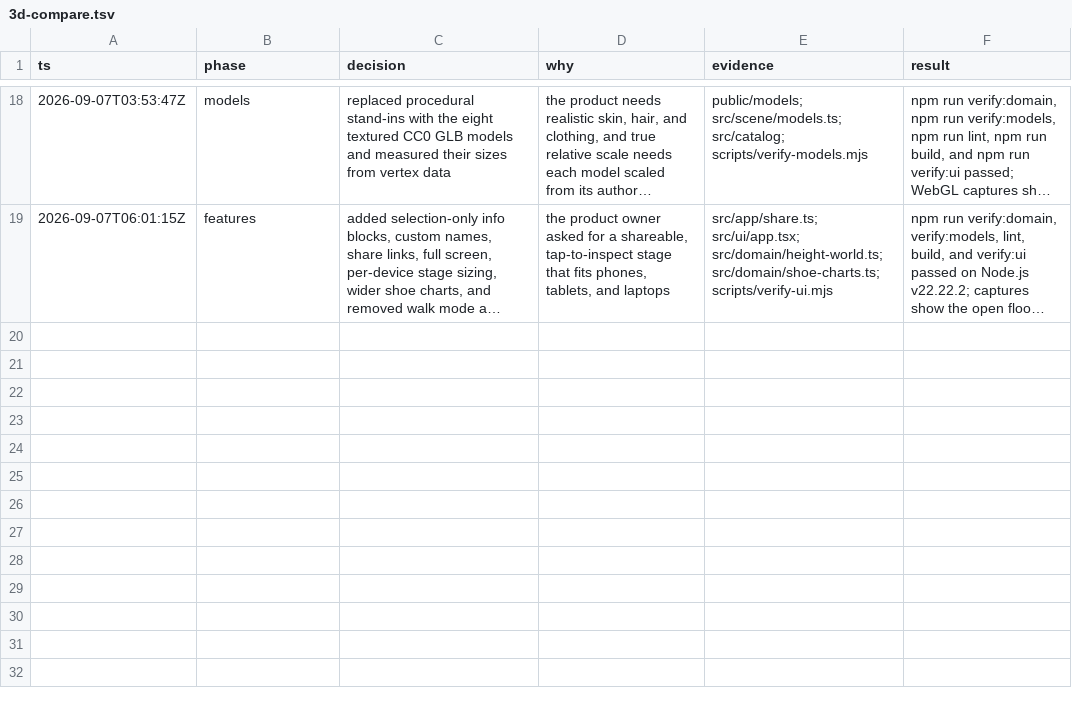
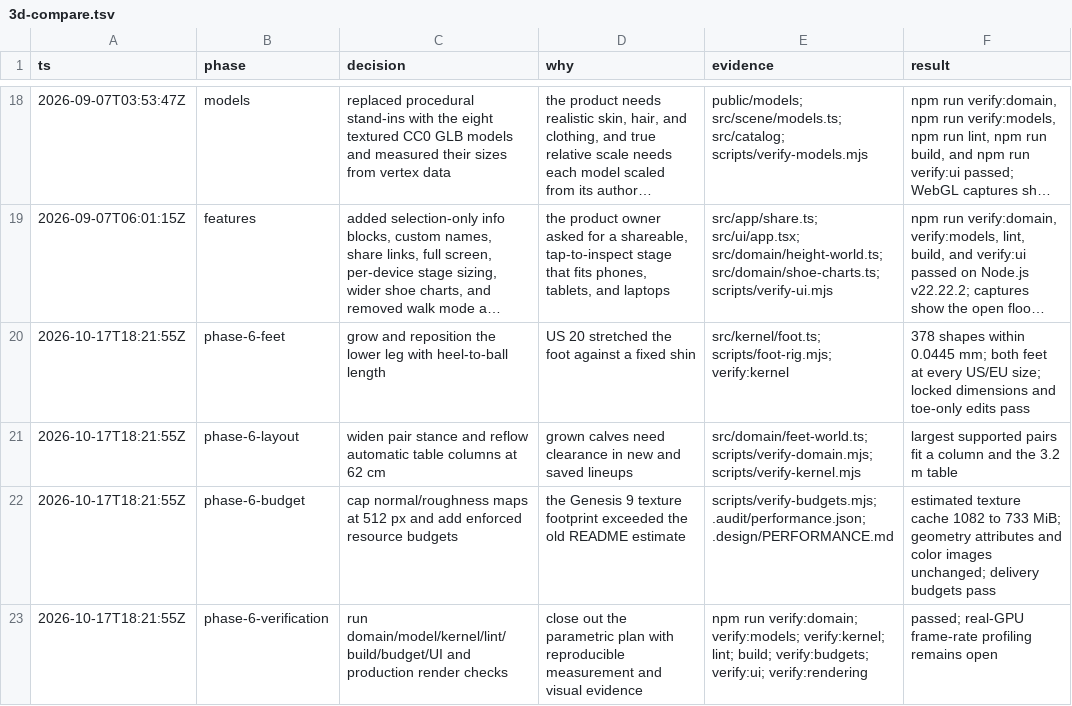
Before and after one commit to burritorumbero/3d-compare, a TSV file: .audit/3d-compare.tsv, drawn as a sheet; only a part is shown, gaps mark what is left out; long unchanged cells end in …; the diff names each change by its address in the sheet, - before the commit and + after, or states it on an @@ line.

Commit message:
Document Phase 6 results and US 20 visual verification

```diff
--- a/.audit/3d-compare.tsv
+++ b/.audit/3d-compare.tsv
+row 20: 2026-10-17T18:21:55Z | phase-6-feet | grow and reposition the lower leg with heel-to-ball length | US 20 stretched the foot against a fixed shin | src/kernel/foot.ts; scripts/foot-rig.mjs; verify:kernel | 378 shapes within 0.0445 mm; both feet at every US/EU size; locked dimensions and toe-only edits pass
+row 21: 2026-10-17T18:21:55Z | phase-6-layout | widen pair stance and reflow automatic table columns at 62 cm | grown calves need clearance in new and saved lineups | src/domain/feet-world.ts; scripts/verify-domain.mjs; scripts/verify-kernel.mjs | largest supported pairs fit a column and the 3.2 m table
+row 22: 2026-10-17T18:21:55Z | phase-6-budget | cap normal/roughness maps at 512 px and add enforced resource budgets | the Genesis 9 texture footprint exceeded the old README estimate | scripts/verify-budgets.mjs; .audit/performance.json; .design/PERFORMANCE.md | estimated texture cache 1082 to 733 MiB; geometry attributes and color images unchanged; delivery budgets pass
+row 23: 2026-10-17T18:21:55Z | phase-6-verification | run domain/model/kernel/lint/build/budget/UI and production render checks | close out the parametric plan with reproducible measurement and visual evidence | npm run verify:domain; verify:models; verify:kernel; lint; build; verify:budgets; verify:ui; verify:rendering | passed; real-GPU frame-rate profiling remains open
```
Also changed, not shown: 9 other files.
